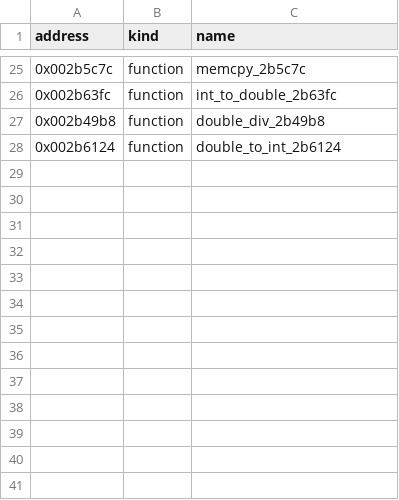
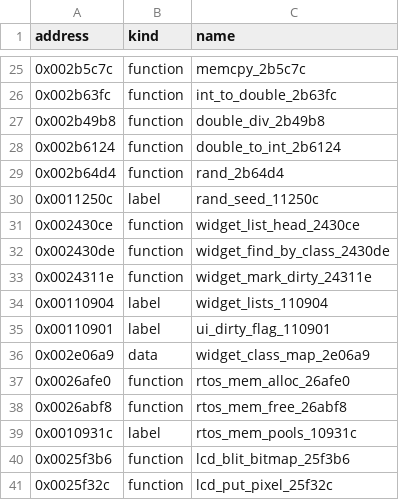
Before and after one commit to bitplane/nokia-dct3-re, a CSV file: games/symbols.csv, drawn as a sheet; only a part is shown, gaps mark what is left out.

Commit message:
Name 8 games functions: rand, widget list helpers, RTOS allocator, LCD blit
rand_2b64d4 (ANSI LCG), widget_list_head_2430ce, widget_find_by_class_2430de,
widget_mark_dirty_24311e, rtos_mem_alloc_26afe0, rtos_mem_free_26abf8,
lcd_blit_bitmap_25f3b6, lcd_put_pixel_25f32c, plus the RAM labels they use.
Evidence recorded in games/notes.json.

```diff
--- a/games/symbols.csv
+++ b/games/symbols.csv
@@ -28 +28,14 @@ address,kind,name
 0x002b6124,function,double_to_int_2b6124
+0x002b64d4,function,rand_2b64d4
+0x0011250c,label,rand_seed_11250c
+0x002430ce,function,widget_list_head_2430ce
+0x002430de,function,widget_find_by_class_2430de
+0x0024311e,function,widget_mark_dirty_24311e
+0x00110904,label,widget_lists_110904
+0x00110901,label,ui_dirty_flag_110901
+0x002e06a9,data,widget_class_map_2e06a9
+0x0026afe0,function,rtos_mem_alloc_26afe0
+0x0026abf8,function,rtos_mem_free_26abf8
+0x0010931c,label,rtos_mem_pools_10931c
+0x0025f3b6,function,lcd_blit_bitmap_25f3b6
+0x0025f32c,function,lcd_put_pixel_25f32c
```
Also changed, not shown: 1 other file.
